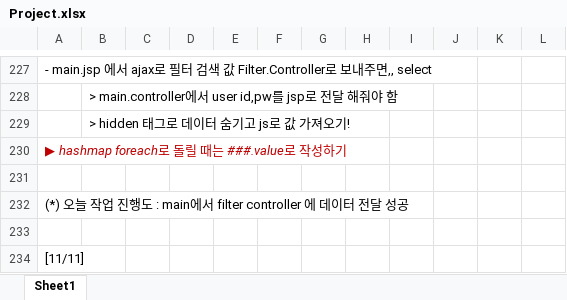
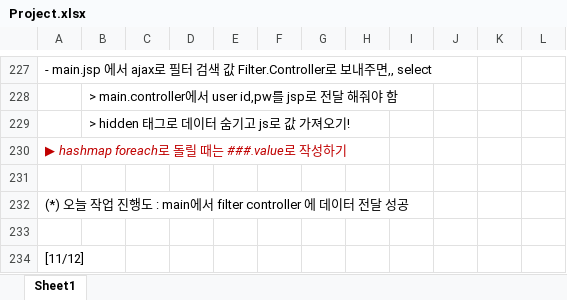
Before and after one commit to Heesun-Yoon/Schedule-management-Project, an Excel workbook: 00_기타/Project.xlsx, sheet Sheet1, drawn as a sheet; only a part is shown, gaps mark what is left out; values as stored, in another font and other column widths than the file's, no borders; charts and pictures not drawn; the diff names each change by its address in the sheet, - before the commit and + after, or states it on an @@ line.

Commit message:
Toy_Project_ver 4.51

```diff
--- a/00_기타/Project.xlsx (sheet Sheet1)
+++ b/00_기타/Project.xlsx (sheet Sheet1)
-A234: [11/11]
+A234: [11/12]
```
